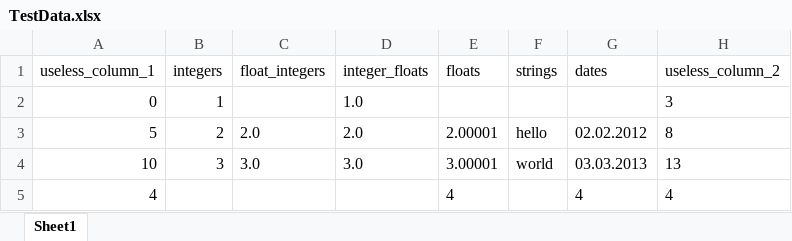
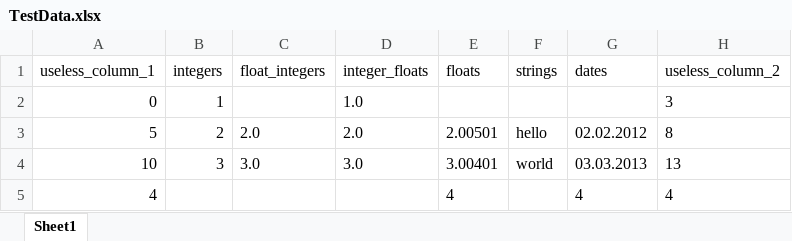
Before and after one commit to MislavJaksic/Tax-Report-Generator, an Excel workbook: data/test_data/TestData.xlsx, sheet Sheet1, drawn as a sheet; values as stored, in another font and other column widths than the file's, no borders; the diff names each change by its address in the sheet, - before the commit and + after, or states it on an @@ line.

Commit message:
Improved names and tests

```diff
--- a/data/test_data/TestData.xlsx (sheet Sheet1)
+++ b/data/test_data/TestData.xlsx (sheet Sheet1)
-E3 (floats): 2.00001
+E3 (floats): 2.00501
-E4 (floats): 3.00001
+E4 (floats): 3.00401
```
Also changed, not shown: 7 other files.
